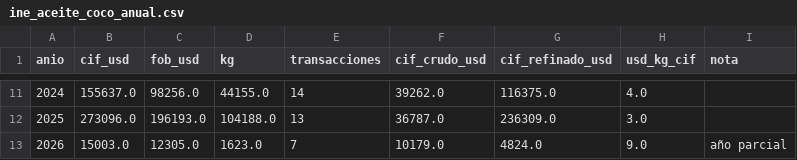
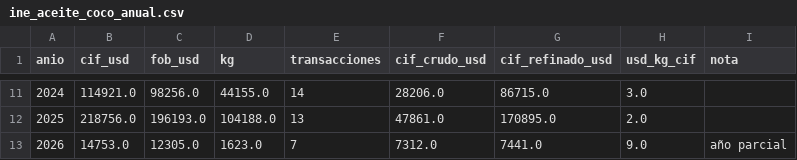
Before and after one commit to nicolas-miranda-b/coco-analytics, a CSV file: analisis/datos/ine_aceite_coco_anual.csv, drawn as a sheet; only a part is shown, gaps mark what is left out; the diff covers the shown part only.

```diff
--- a/analisis/datos/ine_aceite_coco_anual.csv
+++ b/analisis/datos/ine_aceite_coco_anual.csv
@@ -11,3 +11,3 @@ anio,cif_usd,fob_usd,kg,transacciones,cif_crudo_usd,cif_refinado_usd,usd_kg_cif,
-2024,155637.0,98256.0,44155.0,14,39262.0,116375.0,4.0,
-2025,273096.0,196193.0,104188.0,13,36787.0,236309.0,3.0,
-2026,15003.0,12305.0,1623.0,7,10179.0,4824.0,9.0,año parcial
+2024,114921.0,98256.0,44155.0,14,28206.0,86715.0,3.0,
+2025,218756.0,196193.0,104188.0,13,47861.0,170895.0,2.0,
+2026,14753.0,12305.0,1623.0,7,7312.0,7441.0,9.0,año parcial
```
Also changed, not shown: 31 edited cells elsewhere in this file, analisis/datos/ine_aceite_coco_origen.csv, analisis/datos/ine_cocos_secos.csv, 6 other files.
